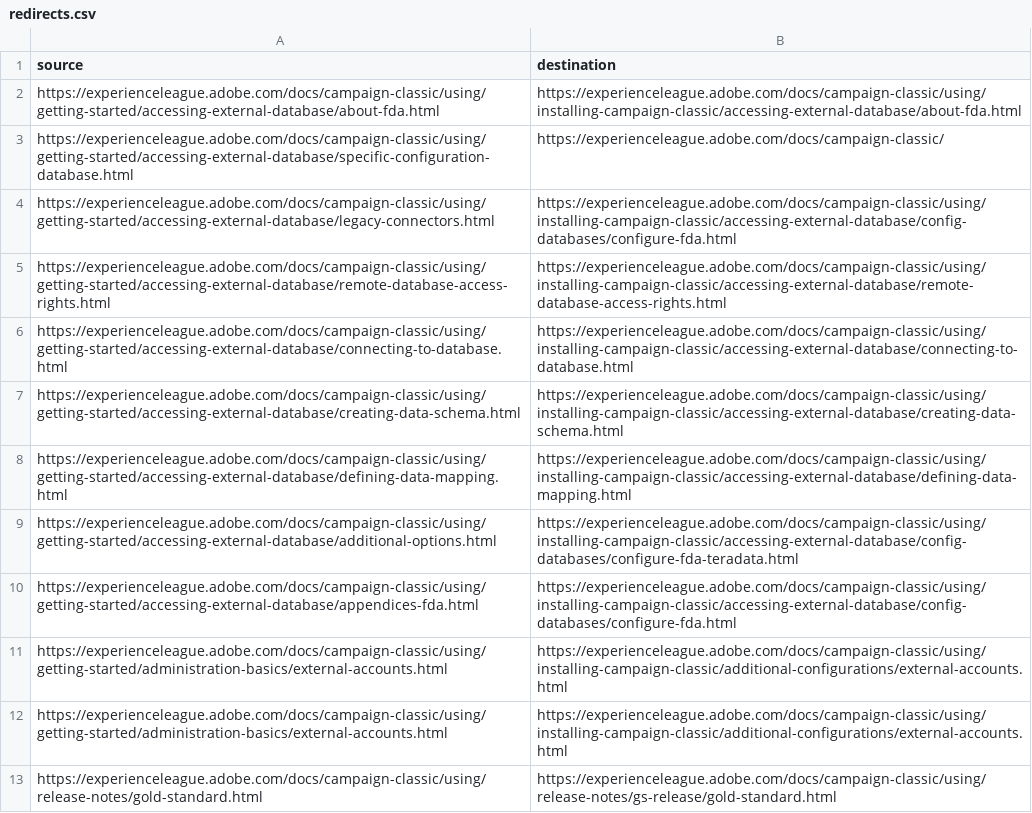
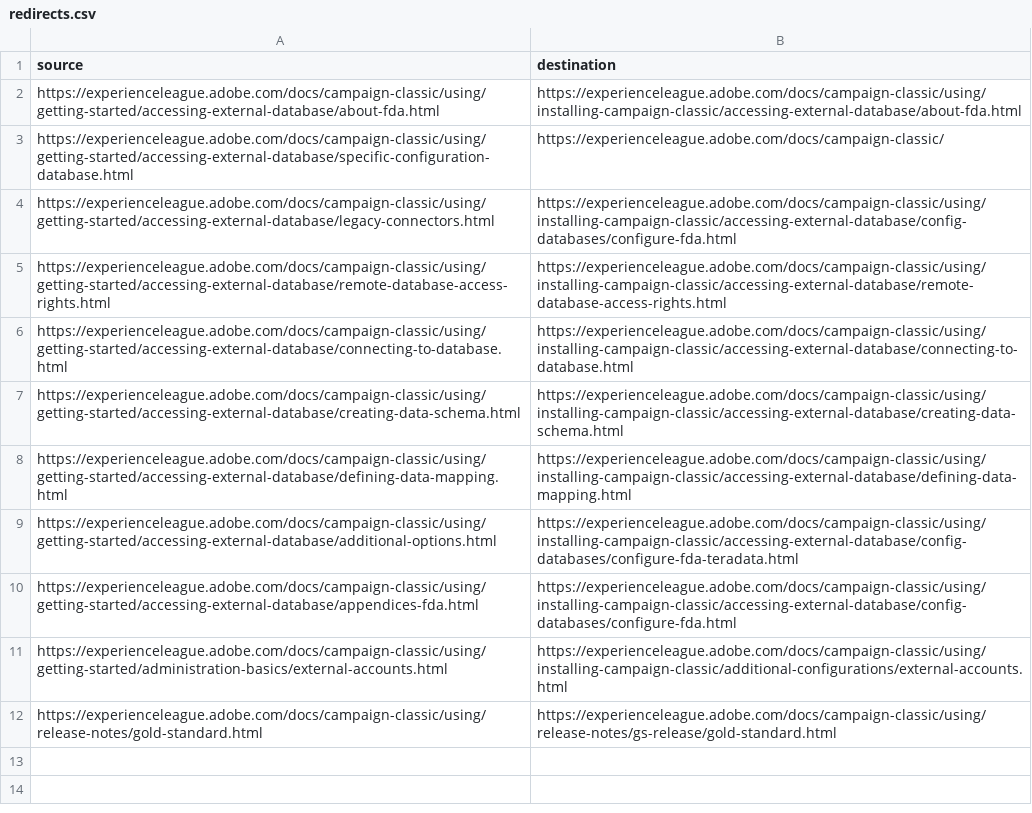
Before and after one commit to AdobeDocs/campaign-classic.es-ES, a CSV file: redirects.csv, drawn as a sheet; the diff names each change by its address in the sheet, - before the commit and + after, or states it on an @@ line.

Commit message:
Updating Old File for core commit c36b103f8eee747baef5f80c897051463bc8dd4c

```diff
--- a/redirects.csv
+++ b/redirects.csv
-row 12: https://experienceleague.adobe.com/docs/campaign-classic/using/getting-started/administration-basics/external-accounts.html | https://experienceleague.adobe.com/docs/campaign-classic/using/installing-campaign-classic/additional-configurations/external-accounts.html
```
